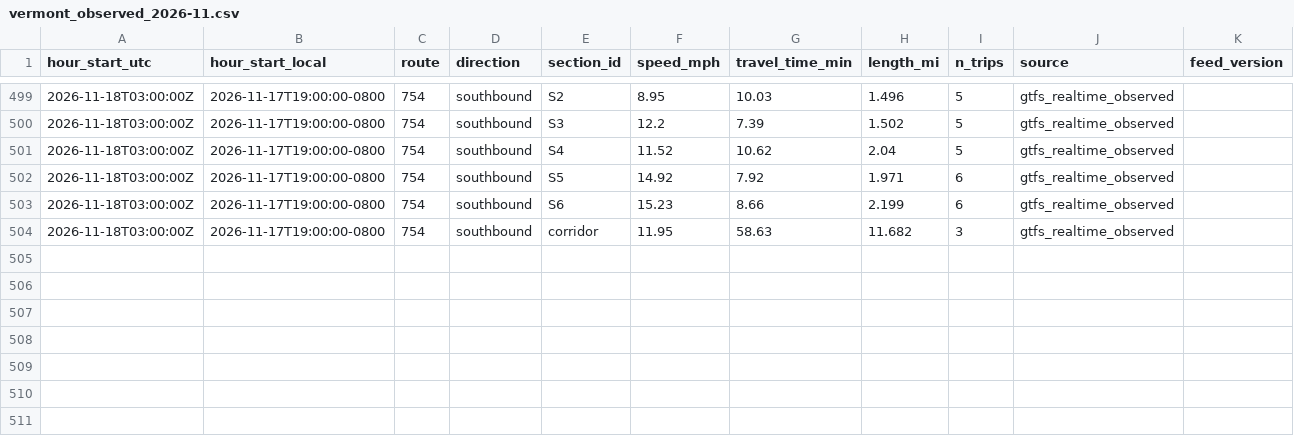
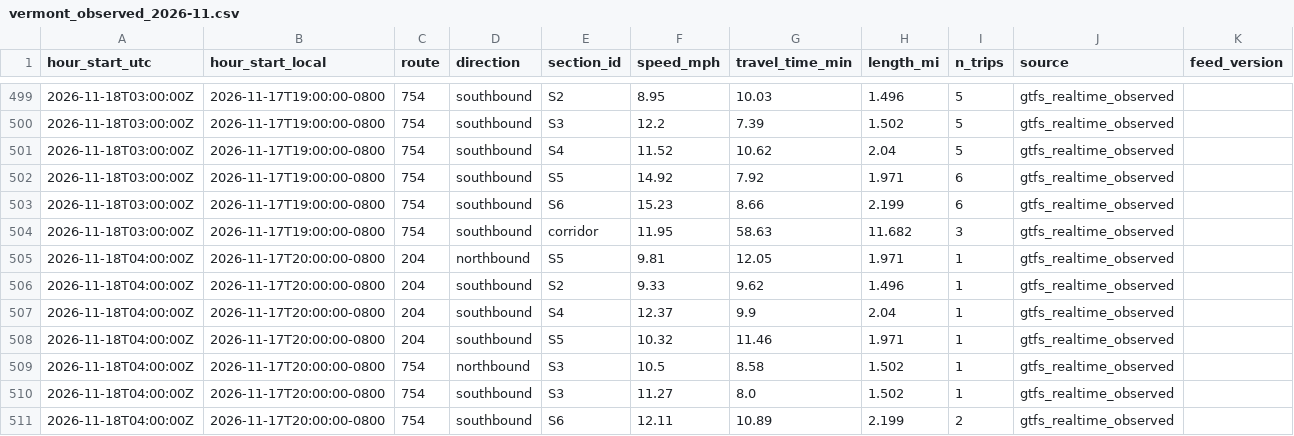
Before and after one commit to here/aviary, a CSV file: data/observed/vermont_observed_2026-11.csv, drawn as a sheet; only a part is shown, gaps mark what is left out; the diff names each change by its address in the sheet, - before the commit and + after, or states it on an @@ line.

```diff
--- a/data/observed/vermont_observed_2026-11.csv
+++ b/data/observed/vermont_observed_2026-11.csv
+row 505: 2026-11-18T04:00:00Z | 2026-11-17T20:00:00-0800 | 204 | northbound | S5 | 9.81 | 12.05 | 1.971 | 1 | gtfs_realtime_observed
+row 506: 2026-11-18T04:00:00Z | 2026-11-17T20:00:00-0800 | 204 | southbound | S2 | 9.33 | 9.62 | 1.496 | 1 | gtfs_realtime_observed
+row 507: 2026-11-18T04:00:00Z | 2026-11-17T20:00:00-0800 | 204 | southbound | S4 | 12.37 | 9.9 | 2.04 | 1 | gtfs_realtime_observed
+row 508: 2026-11-18T04:00:00Z | 2026-11-17T20:00:00-0800 | 204 | southbound | S5 | 10.32 | 11.46 | 1.971 | 1 | gtfs_realtime_observed
+row 509: 2026-11-18T04:00:00Z | 2026-11-17T20:00:00-0800 | 754 | northbound | S3 | 10.5 | 8.58 | 1.502 | 1 | gtfs_realtime_observed
+row 510: 2026-11-18T04:00:00Z | 2026-11-17T20:00:00-0800 | 754 | southbound | S3 | 11.27 | 8.0 | 1.502 | 1 | gtfs_realtime_observed
+row 511: 2026-11-18T04:00:00Z | 2026-11-17T20:00:00-0800 | 754 | southbound | S6 | 12.11 | 10.89 | 2.199 | 2 | gtfs_realtime_observed
```
Also changed, not shown: data/corridors/hollywood/observed/hollywood_observed_2026-11.csv, data/corridors/sunset/observed/sunset_observed_2026-11.csv, 1 other file.
